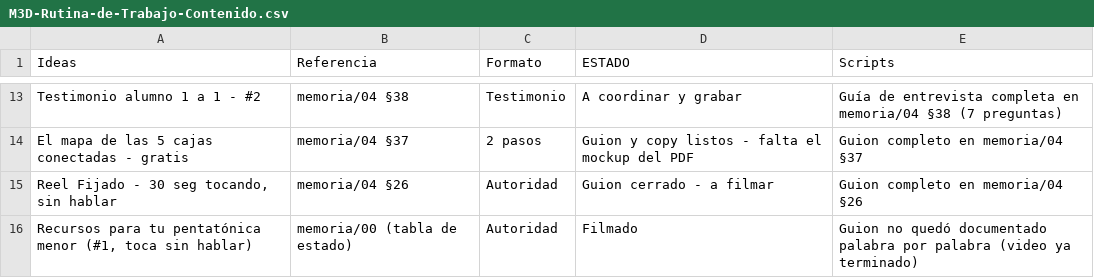
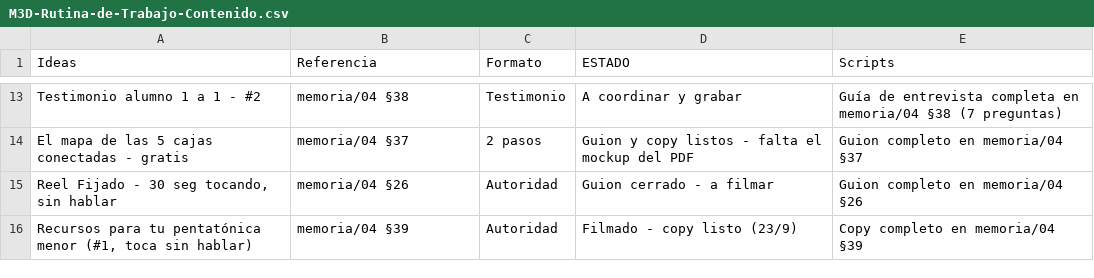
Before and after one commit to epilefslash/feli, a CSV file: M3D-Rutina-de-Trabajo-Contenido.csv, drawn as a sheet; only a part is shown, gaps mark what is left out.

```diff
--- a/M3D-Rutina-de-Trabajo-Contenido.csv
+++ b/M3D-Rutina-de-Trabajo-Contenido.csv
@@ -15,2 +15,2 @@ Ideas,Referencia,Formato,ESTADO,Scripts
 "Reel Fijado - 30 seg tocando, sin hablar",memoria/04 §26,Autoridad,Guion cerrado - a filmar,Guion completo en memoria/04 §26
-"Recursos para tu pentatónica menor (#1, toca sin hablar)",memoria/00 (tabla de estado),Autoridad,Filmado,Guion no quedó documentado palabra por palabra (video ya terminado)
+"Recursos para tu pentatónica menor (#1, toca sin hablar)",memoria/04 §39,Autoridad,Filmado - copy listo (23/9),Copy completo en memoria/04 §39
```
Also changed, not shown: 1 other file.
